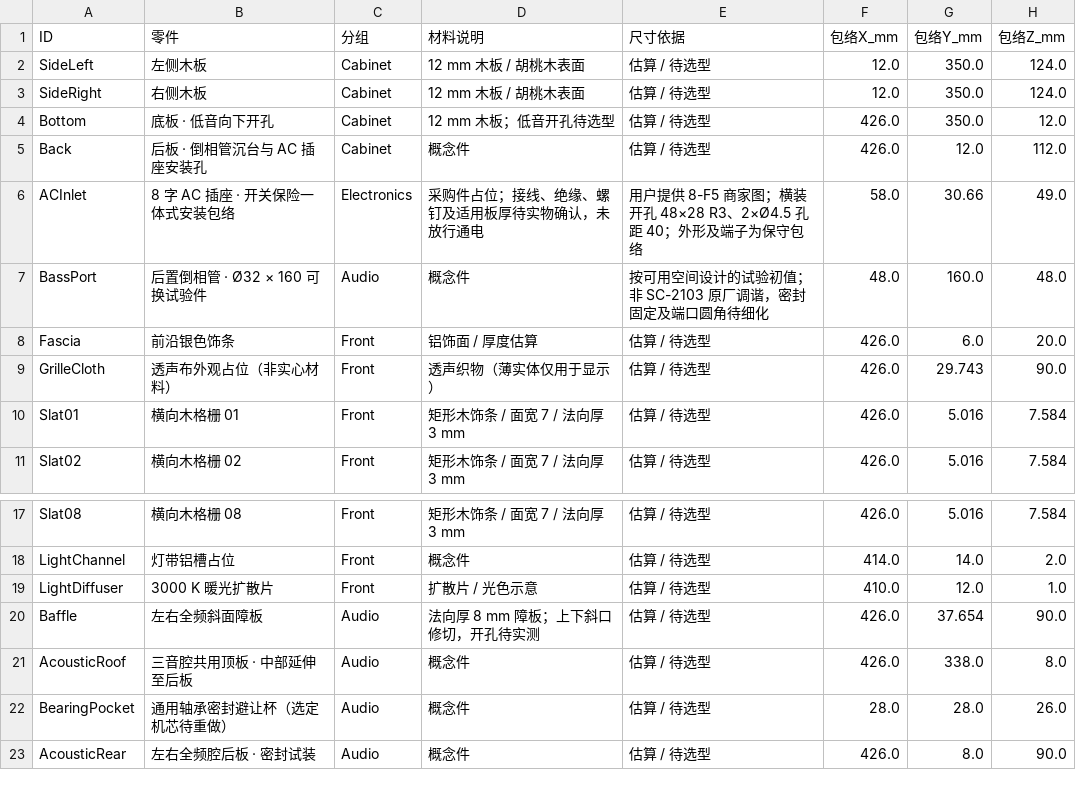
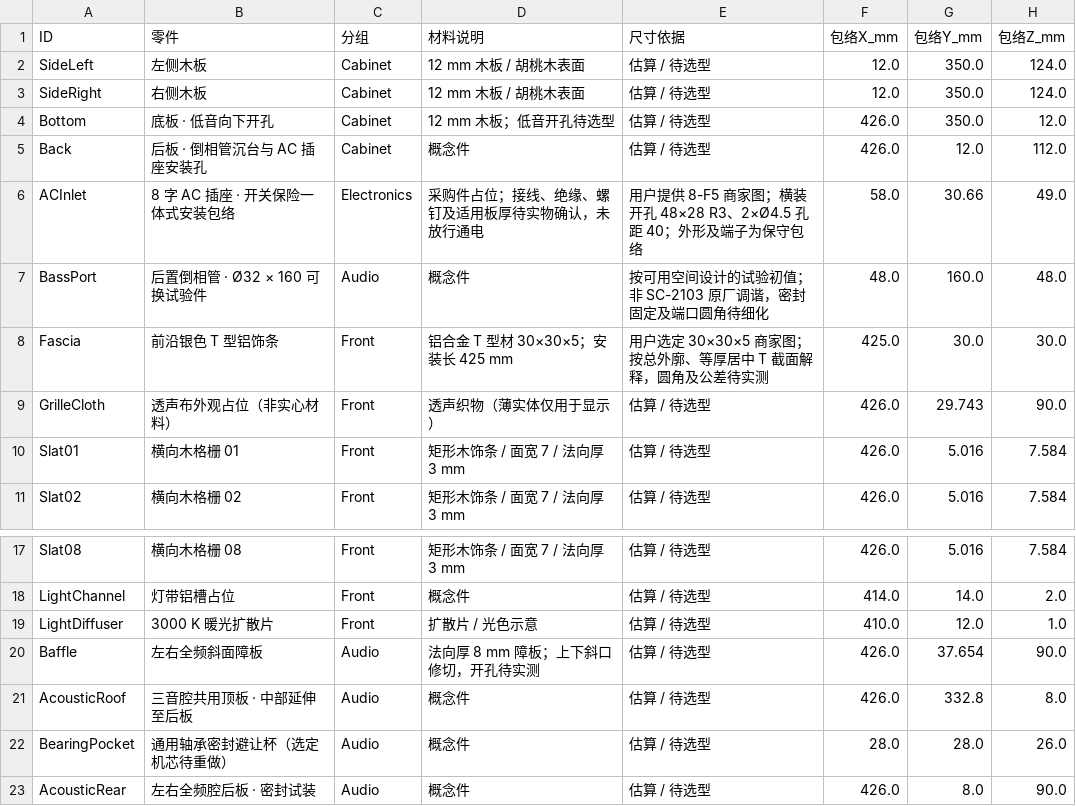
Before and after one commit to miclle/vinyl-record-player, a CSV file: cad/parts.csv, drawn as a sheet; only a part is shown, gaps mark what is left out.

```diff
--- a/cad/parts.csv
+++ b/cad/parts.csv
@@ -7,3 +7,3 @@ ACInlet,8 字 AC 插座 · 开关保险一体式安装包络,Electronics,采购
 BassPort,后置倒相管 · Ø32 × 160 可换试验件,Audio,概念件,按可用空间设计的试验初值；非 SC-2103 原厂调谐，密封固定及端口圆角待细化,48.0,160.0,48.0
-Fascia,前沿银色饰条,Front,铝饰面 / 厚度估算,估算 / 待选型,426.0,6.0,20.0
+Fascia,前沿银色 T 型铝饰条,Front,铝合金 T 型材 30×30×5；安装长 425 mm,用户选定 30×30×5 商家图；按总外廓、等厚居中 T 截面解释，圆角及公差待实测,425.0,30.0,30.0
 GrilleCloth,透声布外观占位（非实心材料）,Front,透声织物（薄实体仅用于显示）,估算 / 待选型,426.0,29.743,90.0
@@ -20,3 +20,3 @@ LightDiffuser,3000 K 暖光扩散片,Front,扩散片 / 光色示意,估算 / 待
 Baffle,左右全频斜面障板,Audio,法向厚 8 mm 障板；上下斜口修切，开孔待实测,估算 / 待选型,426.0,37.654,90.0
-AcousticRoof,三音腔共用顶板 · 中部延伸至后板,Audio,概念件,估算 / 待选型,426.0,338.0,8.0
+AcousticRoof,三音腔共用顶板 · 中部延伸至后板,Audio,概念件,估算 / 待选型,426.0,332.8,8.0
 BearingPocket,通用轴承密封避让杯（选定机芯待重做）,Audio,概念件,估算 / 待选型,28.0,28.0,26.0
```
Also changed, not shown: cad/wood-cut-list.csv, 52 other files.
